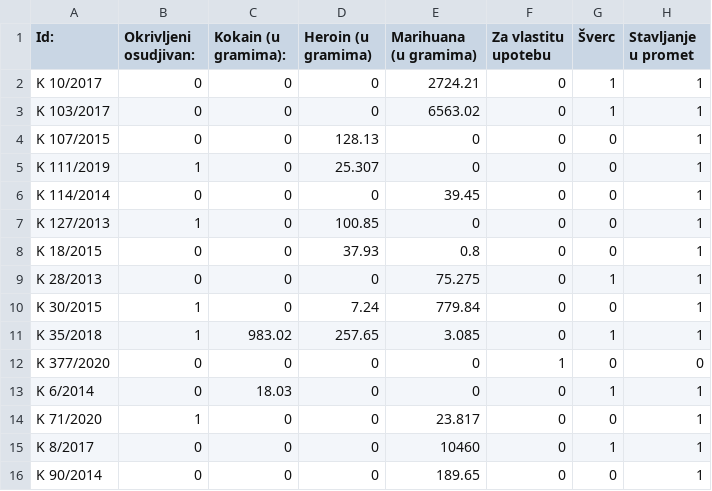
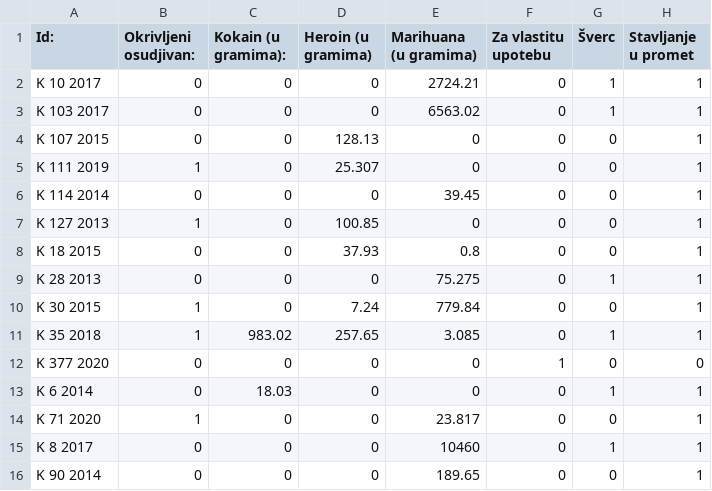
Before and after one commit to YoNoSoyMarinero/pravna-informatika-projekat, a CSV file: server/data/data.csv, drawn as a sheet; only a part is shown; the diff names each change by its address in the sheet, - before the commit and + after, or states it on an @@ line.

```diff
--- a/server/data/data.csv
+++ b/server/data/data.csv
-A2 (Id:): K 10/2017
+A2 (Id:): K 10 2017
-A3 (Id:): K 103/2017
+A3 (Id:): K 103 2017
-A4 (Id:): K 107/2015
+A4 (Id:): K 107 2015
-A5 (Id:): K 111/2019
+A5 (Id:): K 111 2019
-A6 (Id:): K 114/2014
+A6 (Id:): K 114 2014
-A7 (Id:): K 127/2013
+A7 (Id:): K 127 2013
-A8 (Id:): K 18/2015
+A8 (Id:): K 18 2015
-A9 (Id:): K 28/2013
+A9 (Id:): K 28 2013
-A10 (Id:): K 30/2015
+A10 (Id:): K 30 2015
-A11 (Id:): K 35/2018
+A11 (Id:): K 35 2018
-A12 (Id:): K 377/2020
+A12 (Id:): K 377 2020
-A13 (Id:): K 6/2014
+A13 (Id:): K 6 2014
-A14 (Id:): K 71/2020
+A14 (Id:): K 71 2020
-A15 (Id:): K 8/2017
+A15 (Id:): K 8 2017
-A16 (Id:): K 90/2014
+A16 (Id:): K 90 2014
```
Also changed, not shown: 9 other files.
